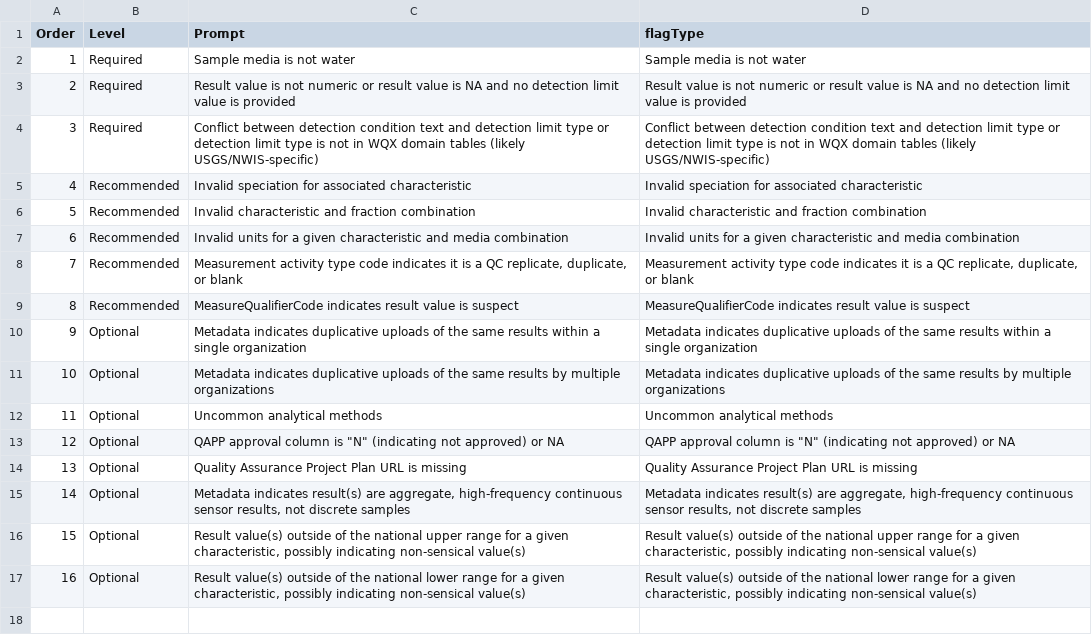
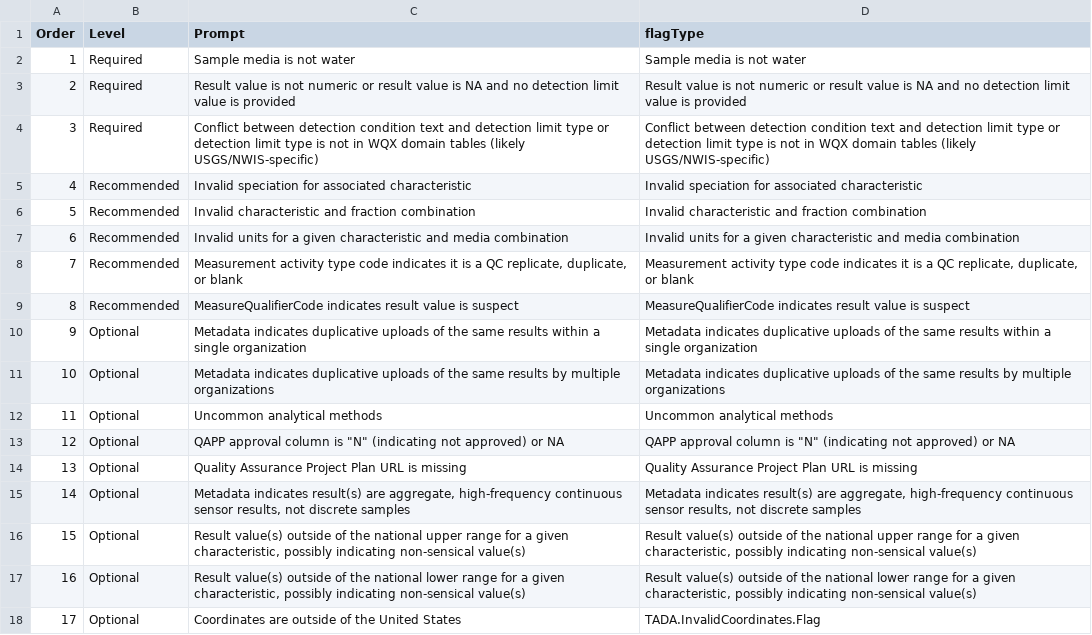
Before and after one commit to USEPA-clone/TADAShiny, a CSV file: inst/flag_prompts.csv, drawn as a sheet.

Commit message:
add invalid coordinates flag

```diff
--- a/inst/flag_prompts.csv
+++ b/inst/flag_prompts.csv
@@ -17 +17,2 @@ Order,Level,Prompt,flagType
 16,Optional,"Result value(s) outside of the national lower range for a given characteristic, possibly indicating non-sensical value(s)","Result value(s) outside of the national lower range for a given characteristic, possibly indicating non-sensical value(s)"
+17,Optional,Coordinates are outside of the United States,TADA.InvalidCoordinates.Flag
```
Also changed, not shown: 1 other file.
